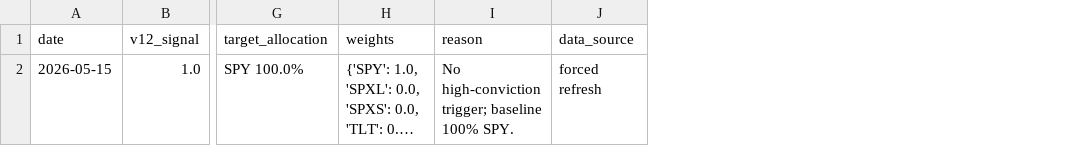
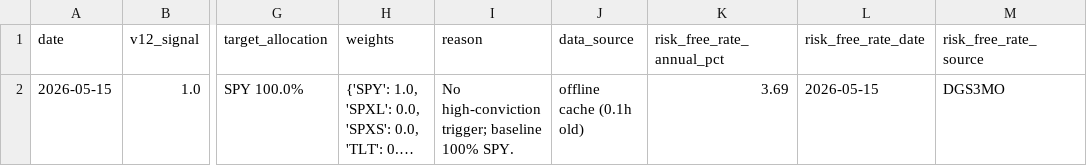
Before and after one commit to evantykwork02/spy-v17-production, a CSV file: outputs_v17_conservative/latest_signal.csv, drawn as a sheet; only a part is shown, gaps mark what is left out; long unchanged cells end in …; the diff names each change by its address in the sheet, - before the commit and + after, or states it on an @@ line.

Commit message:
latest

```diff
--- a/outputs_v17_conservative/latest_signal.csv
+++ b/outputs_v17_conservative/latest_signal.csv
+column K (risk_free_rate_annual_pct), row 2: 3.69
+column L (risk_free_rate_date), row 2: 2026-05-15
+column M (risk_free_rate_source), row 2: DGS3MO
-J2 (data_source): forced refresh
+J2 (data_source): offline cache (0.1h old)
```
Also changed, not shown: outputs_v17_conservative/bootstrap_results.csv, outputs_v17_conservative/diagnostics.csv, 43 other files.
